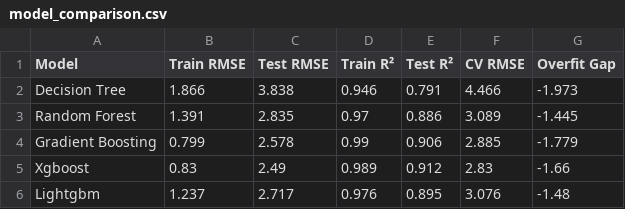
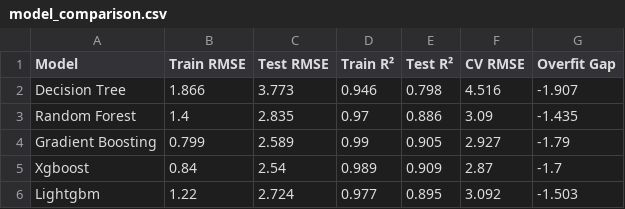
Before and after one commit to BGoye2/DSAP2025_BenoitGoye, a CSV file: output/model_comparison.csv, drawn as a sheet.

```diff
--- a/output/model_comparison.csv
+++ b/output/model_comparison.csv
@@ -1,6 +1,6 @@
 Model,Train RMSE,Test RMSE,Train R²,Test R²,CV RMSE,Overfit Gap
-Decision Tree,1.866,3.838,0.946,0.791,4.466,-1.973
-Random Forest,1.391,2.835,0.97,0.886,3.089,-1.445
-Gradient Boosting,0.799,2.578,0.99,0.906,2.885,-1.779
-Xgboost,0.83,2.49,0.989,0.912,2.83,-1.66
-Lightgbm,1.237,2.717,0.976,0.895,3.076,-1.48
+Decision Tree,1.866,3.773,0.946,0.798,4.516,-1.907
+Random Forest,1.4,2.835,0.97,0.886,3.09,-1.435
+Gradient Boosting,0.799,2.589,0.99,0.905,2.927,-1.79
+Xgboost,0.84,2.54,0.989,0.909,2.87,-1.7
+Lightgbm,1.22,2.724,0.977,0.895,3.092,-1.503
```
Also changed, not shown: output/comprehensive_metrics.csv, output/segmentation_income_results.csv, 46 other files.
